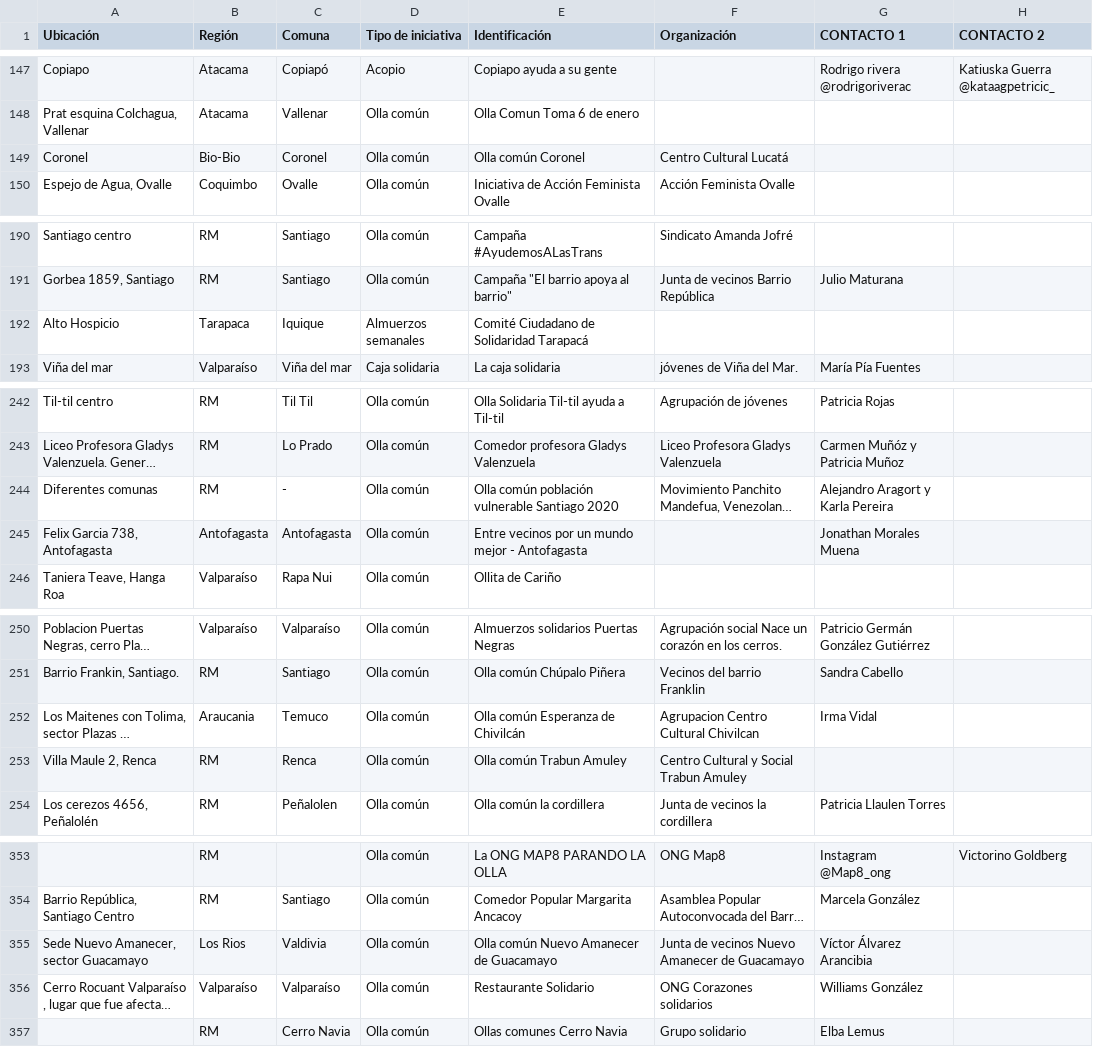
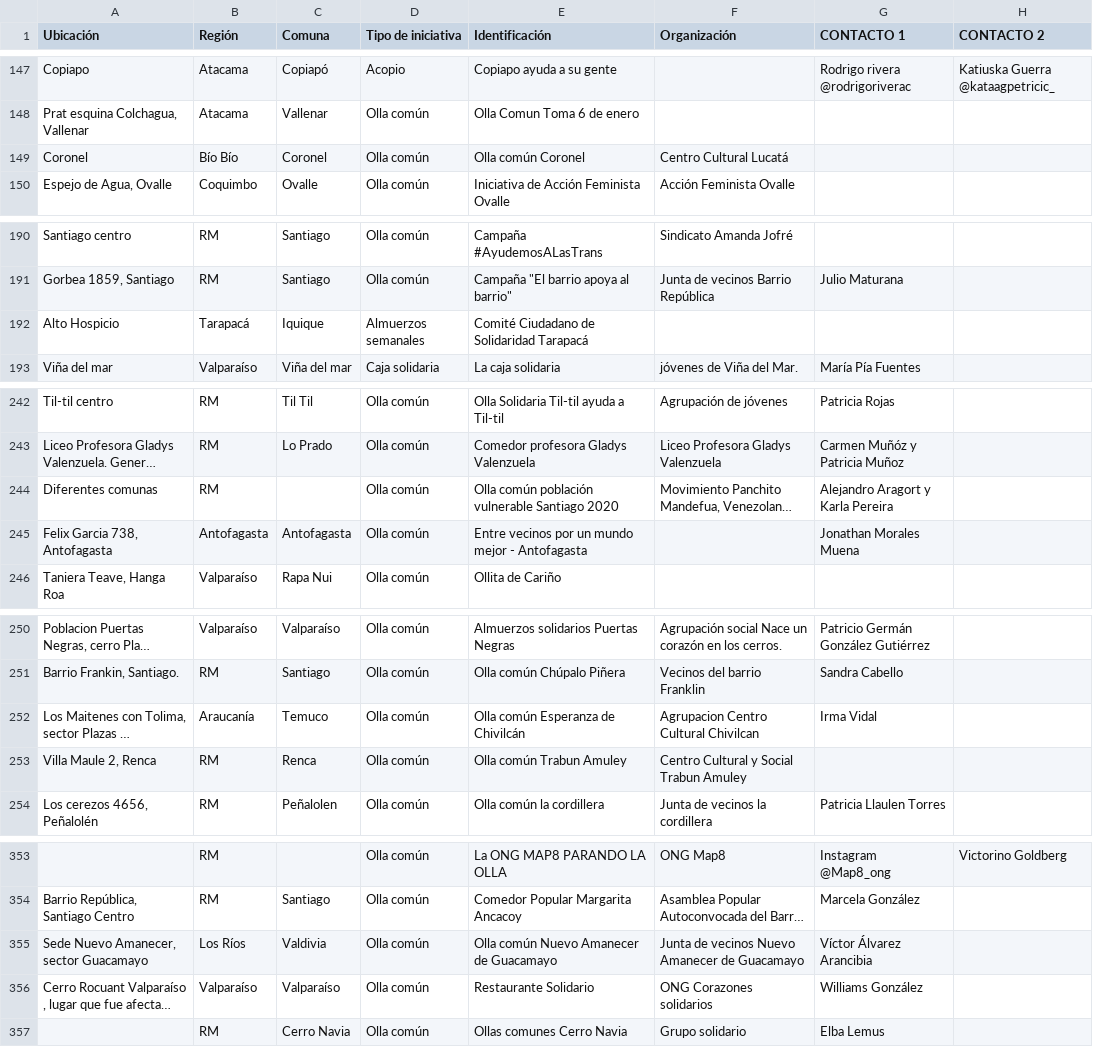
Before and after one commit to MelisaPaz/ayuda-alimentos, a CSV file: lista.csv, drawn as a sheet; only a part is shown, gaps mark what is left out; long unchanged cells end in …; the diff covers the shown part only; the diff names each change by its address in the sheet, - before the commit and + after, or states it on an @@ line.

Commit message:
Arregle regiones y comunas
Error en tildes

```diff
--- a/lista.csv
+++ b/lista.csv
-B149 (Región): Bio-Bio
+B149 (Región): Bío Bío
-B192 (Región): Tarapaca
+B192 (Región): Tarapacá
-C244 (Comuna): -
+C244 (Comuna): (empty)
-B252 (Región): Araucania
+B252 (Región): Araucanía
-B355 (Región): Los Rios
+B355 (Región): Los Ríos
```
Also changed, not shown: 18 edited cells elsewhere in this file.
